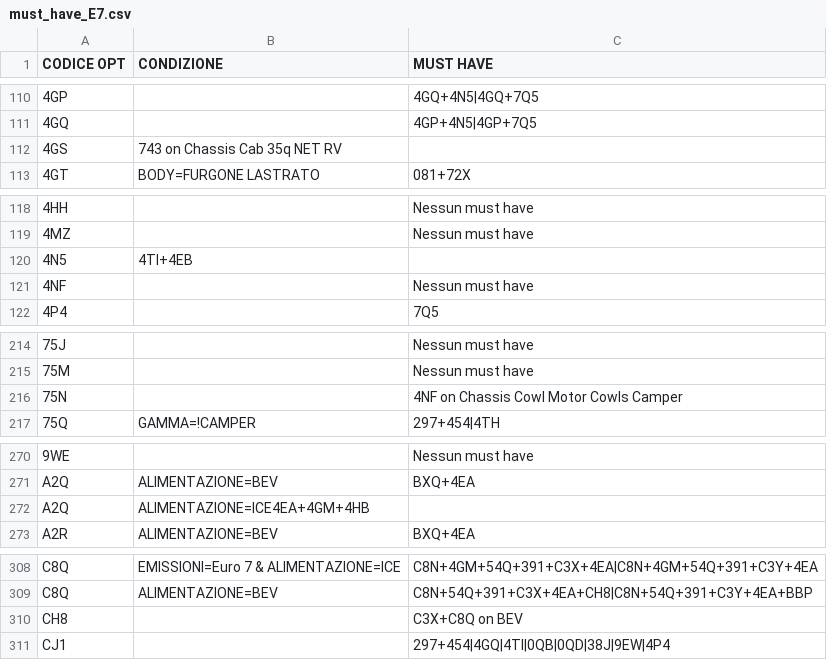
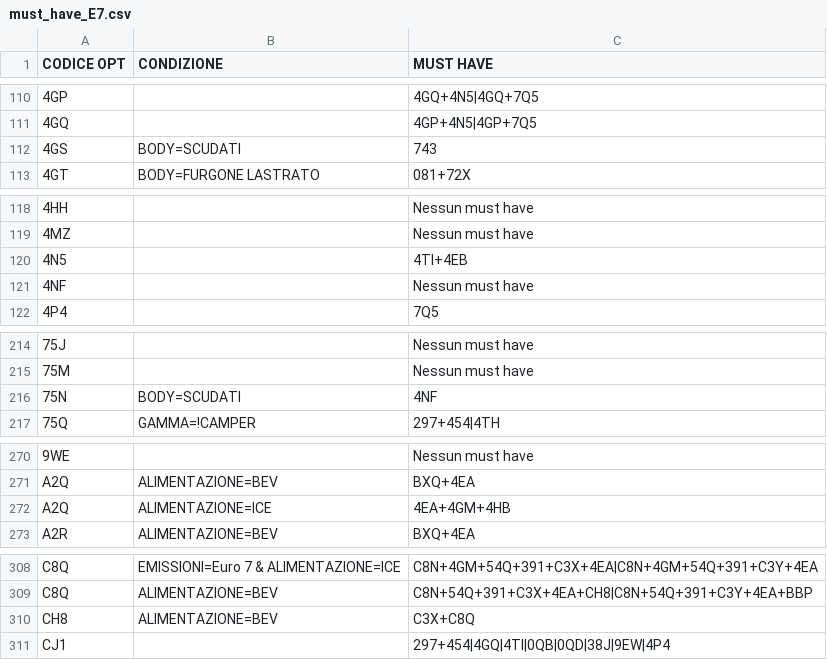
Before and after one commit to KindWoodpecker13/ducato-opt-tracker, a CSV file: must_have_E7.csv, drawn as a sheet; only a part is shown, gaps mark what is left out.

Commit message:
Update must_have_E7.csv

```diff
--- a/must_have_E7.csv
+++ b/must_have_E7.csv
@@ -111,3 +111,3 @@ CODICE OPT;CONDIZIONE;MUST HAVE
 4GQ;;4GP+4N5|4GP+7Q5
-4GS;743 on Chassis Cab 35q NET RV
+4GS;BODY=SCUDATI;743
 4GT;BODY=FURGONE LASTRATO;081+72X
@@ -119,3 +119,3 @@ CODICE OPT;CONDIZIONE;MUST HAVE
 4MZ;;Nessun must have
-4N5;4TI+4EB
+4N5;;4TI+4EB
 4NF;;Nessun must have
@@ -215,3 +215,3 @@ CODICE OPT;CONDIZIONE;MUST HAVE
 75M;;Nessun must have
-75N;;4NF on Chassis Cowl Motor Cowls Camper
+75N;BODY=SCUDATI;4NF
 75Q;GAMMA=!CAMPER;297+454|4TH
@@ -271,3 +271,3 @@ CODICE OPT;CONDIZIONE;MUST HAVE
 A2Q;ALIMENTAZIONE=BEV;BXQ+4EA
-A2Q;ALIMENTAZIONE=ICE4EA+4GM+4HB
+A2Q;ALIMENTAZIONE=ICE;4EA+4GM+4HB
 A2R;ALIMENTAZIONE=BEV;BXQ+4EA
@@ -309,3 +309,3 @@ C8Q;EMISSIONI=Euro 7 & ALIMENTAZIONE=ICE;C8N+4GM+54Q+391+C3X+4EA|C8N+4GM+54Q+391
 C8Q;ALIMENTAZIONE=BEV;C8N+54Q+391+C3X+4EA+CH8|C8N+54Q+391+C3Y+4EA+BBP
-CH8;;C3X+C8Q on BEV
+CH8;ALIMENTAZIONE=BEV;C3X+C8Q
 CJ1;;297+454|4GQ|4TI|0QB|0QD|38J|9EW|4P4
```
